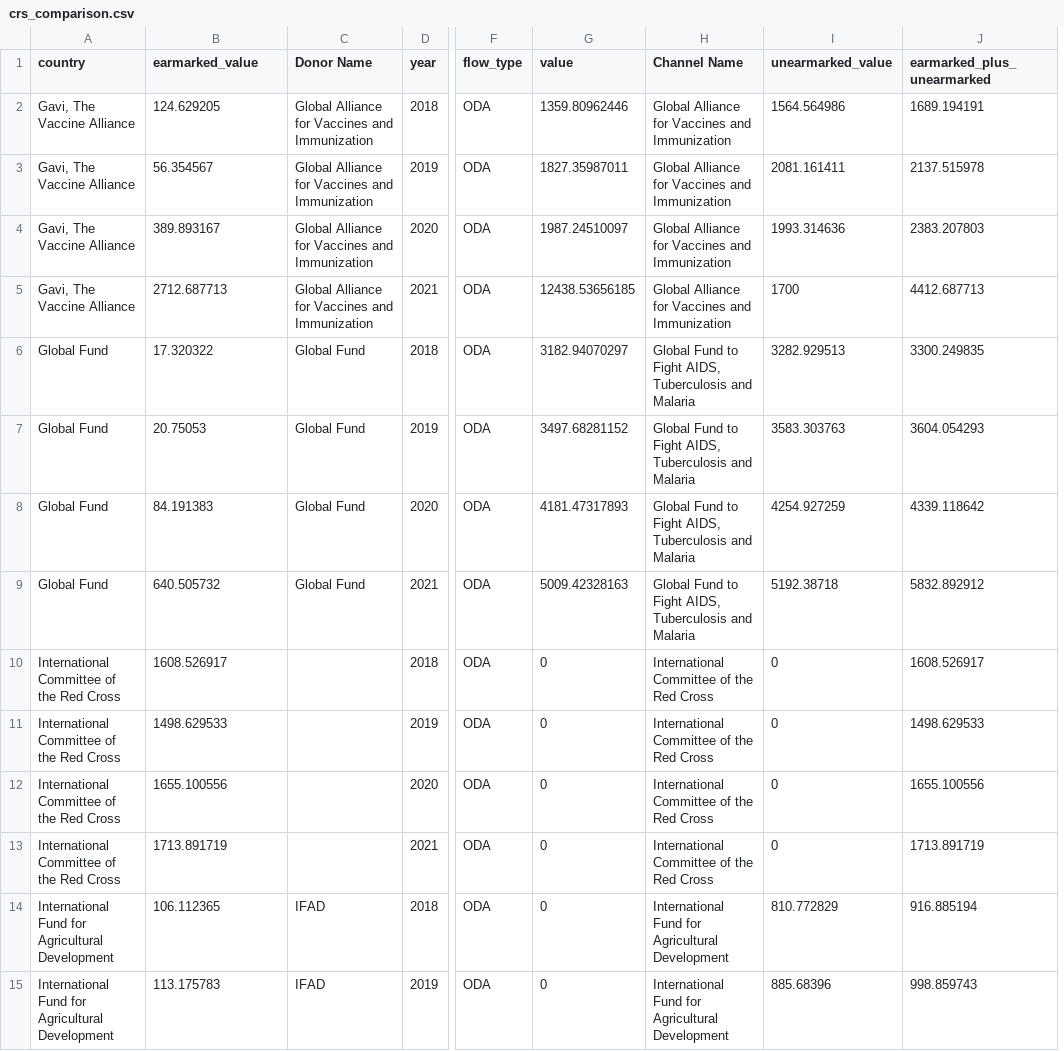
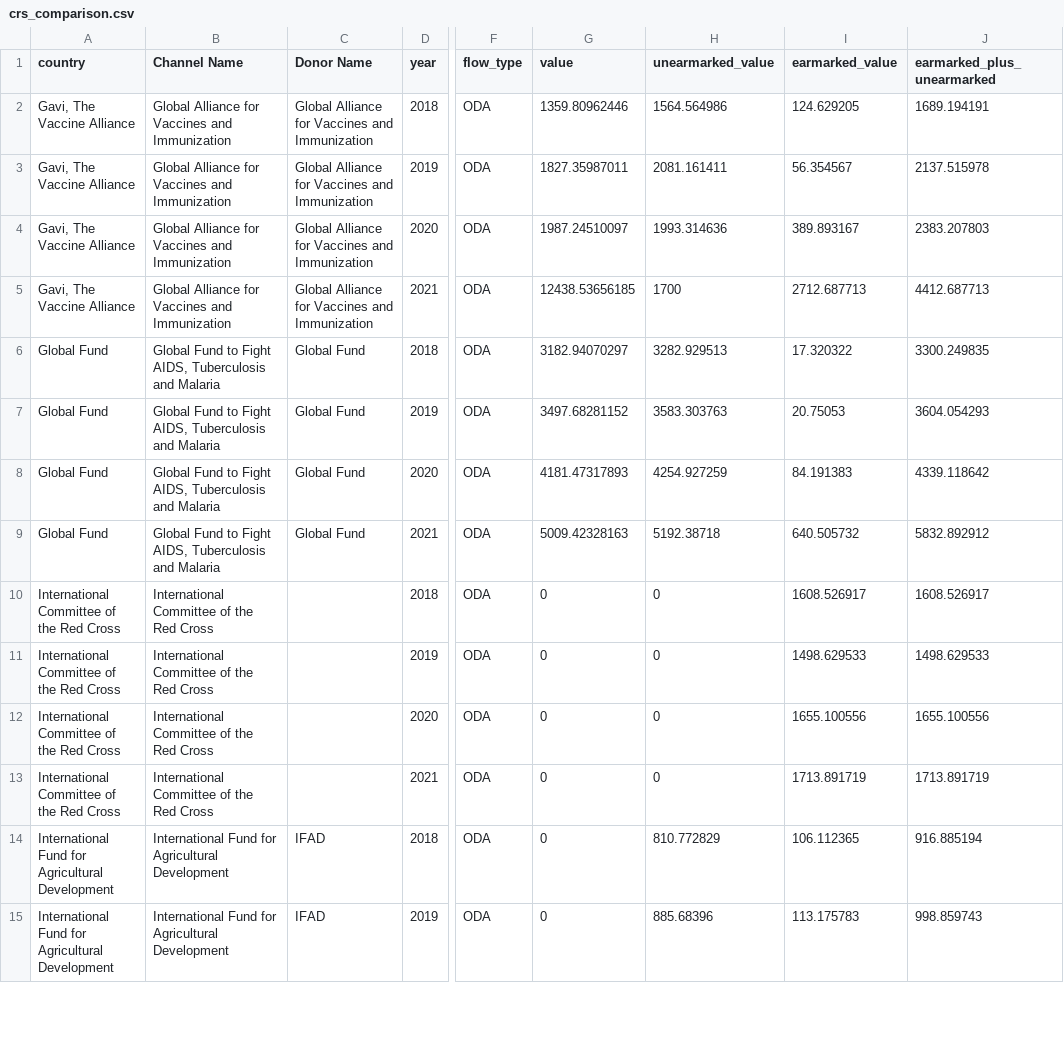
Before and after one commit to akmiller01/aid-tracker-interactive, a CSV file: crs_comparison.csv, drawn as a sheet; only a part is shown, gaps mark what is left out; removed rows and columns are numbered as before the commit, all else as after; the diff covers the shown part only; the diff names each change by its address in the sheet, - before the commit and + after, or states it on an @@ line.

Commit message:
Reorder columns

```diff
--- a/crs_comparison.csv
+++ b/crs_comparison.csv
-column H (Channel Name), rows 2-15: Global Alliance for Vaccines and Immunization | Global Alliance for Vaccines and Immunization | Global Alliance for Vaccines and Immunization | Global Alliance for Vaccines and Immunization | Global Fund to Fight AIDS, Tuberculosis and Malaria | Global Fund to Fight AIDS, Tuberculosis and Malaria | Global Fund to Fight AIDS, Tuberculosis and Malaria | Global Fund to Fight AIDS, Tuberculosis and Malaria | International Committee of the Red Cross | International Committee of the Red Cross | International Committee of the Red Cross | International Committee of the Red Cross | International Fund for Agricultural Development | International Fund for Agricultural Development
+column I (earmarked_value), rows 2-15: 124.629205 | 56.354567 | 389.893167 | 2712.687713 | 17.320322 | 20.75053 | 84.191383 | 640.505732 | 1608.526917 | 1498.629533 | 1655.100556 | 1713.891719 | 106.112365 | 113.175783
-B1: earmarked_value
+B1: Channel Name
-B2 (Channel Name): 124.629205
+B2 (Channel Name): Global Alliance for Vaccines and Immunization
-B3 (Channel Name): 56.354567
+B3 (Channel Name): Global Alliance for Vaccines and Immunization
-B4 (Channel Name): 389.893167
+B4 (Channel Name): Global Alliance for Vaccines and Immunization
-B5 (Channel Name): 2712.687713
+B5 (Channel Name): Global Alliance for Vaccines and Immunization
-B6 (Channel Name): 17.320322
+B6 (Channel Name): Global Fund to Fight AIDS, Tuberculosis and Malaria
-B7 (Channel Name): 20.75053
+B7 (Channel Name): Global Fund to Fight AIDS, Tuberculosis and Malaria
-B8 (Channel Name): 84.191383
+B8 (Channel Name): Global Fund to Fight AIDS, Tuberculosis and Malaria
-B9 (Channel Name): 640.505732
+B9 (Channel Name): Global Fund to Fight AIDS, Tuberculosis and Malaria
-B10 (Channel Name): 1608.526917
+B10 (Channel Name): International Committee of the Red Cross
-B11 (Channel Name): 1498.629533
+B11 (Channel Name): International Committee of the Red Cross
-B12 (Channel Name): 1655.100556
+B12 (Channel Name): International Committee of the Red Cross
-B13 (Channel Name): 1713.891719
+B13 (Channel Name): International Committee of the Red Cross
-B14 (Channel Name): 106.112365
+B14 (Channel Name): International Fund for Agricultural Development
-B15 (Channel Name): 113.175783
+B15 (Channel Name): International Fund for Agricultural Development
```
Also changed, not shown: 26 edited cells elsewhere in this file, 1 other file.
